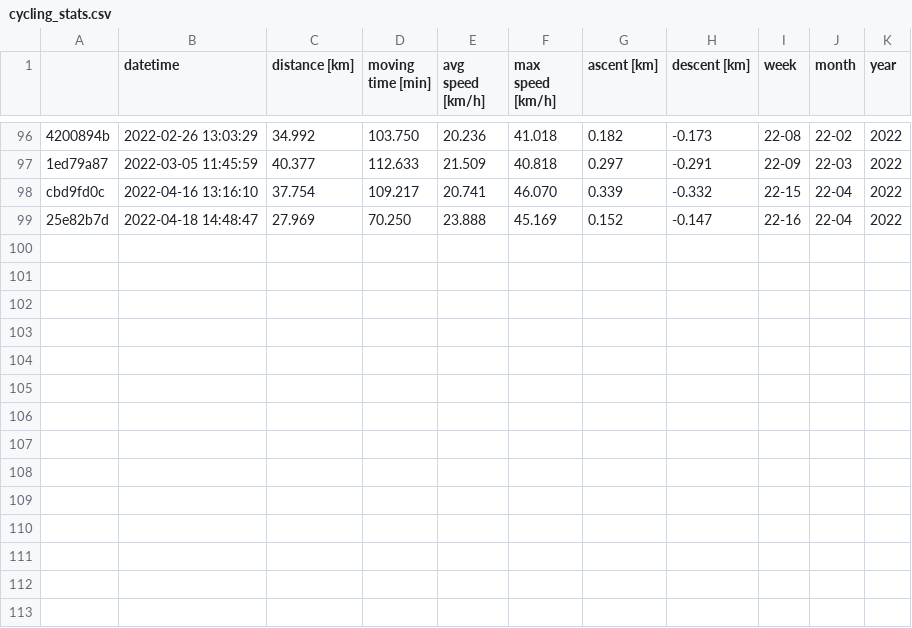
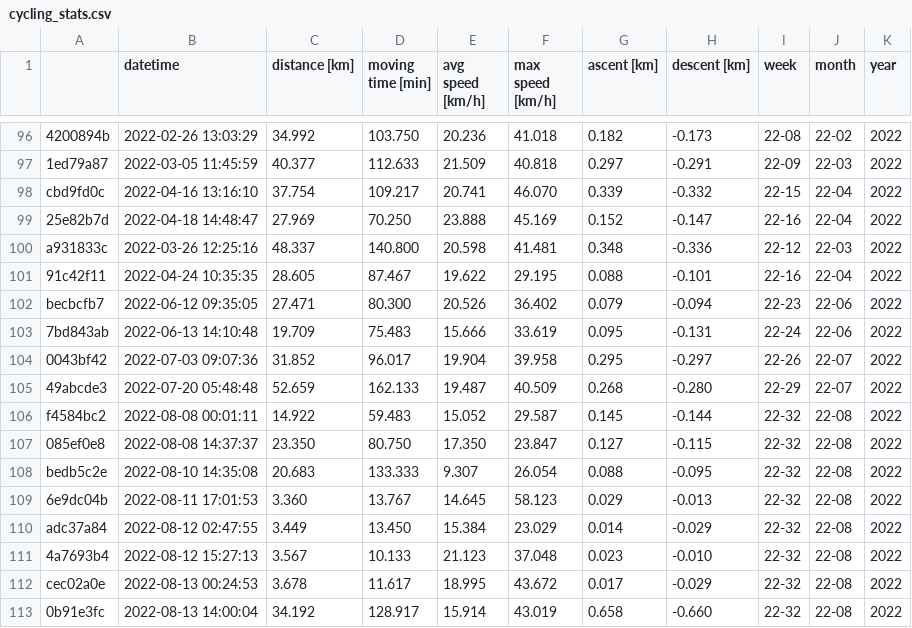
Before and after one commit to gschramm/cyclingstats, a CSV file: cycling_stats.csv, drawn as a sheet; only a part is shown, gaps mark what is left out; the diff names each change by its address in the sheet, - before the commit and + after, or states it on an @@ line.

```diff
--- a/cycling_stats.csv
+++ b/cycling_stats.csv
+row 100: a931833c | 2022-03-26 12:25:16 | 48.337 | 140.800 | 20.598 | 41.481 | 0.348 | -0.336 | 22-12 | 22-03 | 2022
+row 101: 91c42f11 | 2022-04-24 10:35:35 | 28.605 | 87.467 | 19.622 | 29.195 | 0.088 | -0.101 | 22-16 | 22-04 | 2022
+row 102: becbcfb7 | 2022-06-12 09:35:05 | 27.471 | 80.300 | 20.526 | 36.402 | 0.079 | -0.094 | 22-23 | 22-06 | 2022
+row 103: 7bd843ab | 2022-06-13 14:10:48 | 19.709 | 75.483 | 15.666 | 33.619 | 0.095 | -0.131 | 22-24 | 22-06 | 2022
+row 104: 0043bf42 | 2022-07-03 09:07:36 | 31.852 | 96.017 | 19.904 | 39.958 | 0.295 | -0.297 | 22-26 | 22-07 | 2022
+row 105: 49abcde3 | 2022-07-20 05:48:48 | 52.659 | 162.133 | 19.487 | 40.509 | 0.268 | -0.280 | 22-29 | 22-07 | 2022
+row 106: f4584bc2 | 2022-08-08 00:01:11 | 14.922 | 59.483 | 15.052 | 29.587 | 0.145 | -0.144 | 22-32 | 22-08 | 2022
+row 107: 085ef0e8 | 2022-08-08 14:37:37 | 23.350 | 80.750 | 17.350 | 23.847 | 0.127 | -0.115 | 22-32 | 22-08 | 2022
+row 108: bedb5c2e | 2022-08-10 14:35:08 | 20.683 | 133.333 | 9.307 | 26.054 | 0.088 | -0.095 | 22-32 | 22-08 | 2022
+row 109: 6e9dc04b | 2022-08-11 17:01:53 | 3.360 | 13.767 | 14.645 | 58.123 | 0.029 | -0.013 | 22-32 | 22-08 | 2022
+row 110: adc37a84 | 2022-08-12 02:47:55 | 3.449 | 13.450 | 15.384 | 23.029 | 0.014 | -0.029 | 22-32 | 22-08 | 2022
+row 111: 4a7693b4 | 2022-08-12 15:27:13 | 3.567 | 10.133 | 21.123 | 37.048 | 0.023 | -0.010 | 22-32 | 22-08 | 2022
+row 112: cec02a0e | 2022-08-13 00:24:53 | 3.678 | 11.617 | 18.995 | 43.672 | 0.017 | -0.029 | 22-32 | 22-08 | 2022
+row 113: 0b91e3fc | 2022-08-13 14:00:04 | 34.192 | 128.917 | 15.914 | 43.019 | 0.658 | -0.660 | 22-32 | 22-08 | 2022
```
Also changed, not shown: 1 other file.
